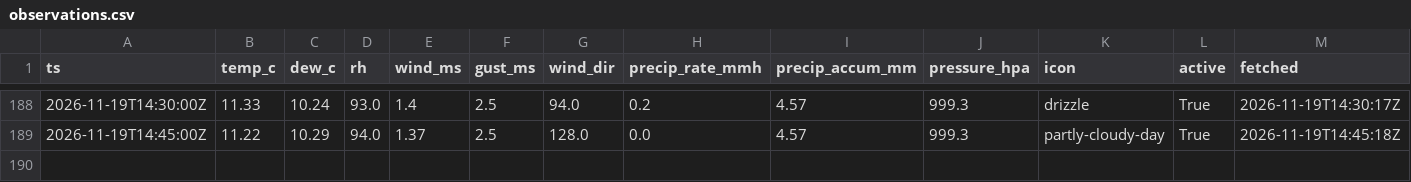
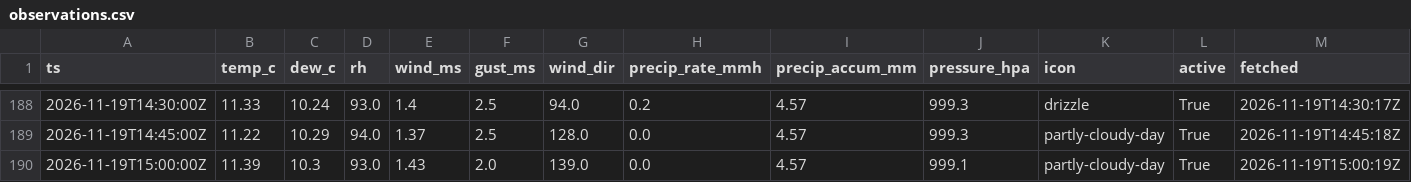
Before and after one commit to cole581/ButtonwillowWeather, a CSV file: data/observations.csv, drawn as a sheet; only a part is shown, gaps mark what is left out.

```diff
--- a/data/observations.csv
+++ b/data/observations.csv
@@ -189 +189,2 @@ ts,temp_c,dew_c,rh,wind_ms,gust_ms,wind_dir,precip_rate_mmh,precip_accum_mm,pres
 2026-11-19T14:45:00Z,11.22,10.29,94.0,1.37,2.5,128.0,0.0,4.57,999.3,partly-cloudy-day,True,2026-11-19T14:45:18Z
+2026-11-19T15:00:00Z,11.39,10.3,93.0,1.43,2.0,139.0,0.0,4.57,999.1,partly-cloudy-day,True,2026-11-19T15:00:19Z
```
Also changed, not shown: data/forecast_errors.csv, data/matched.csv, 4 other files.
